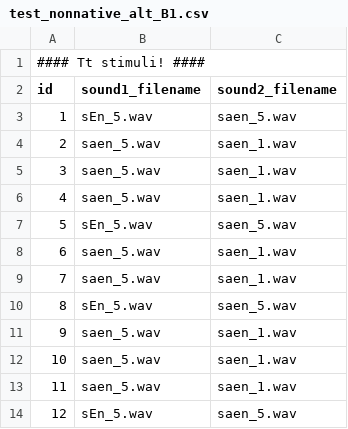
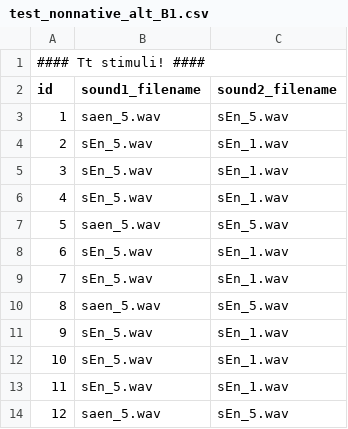
Before and after one commit to UiL-OTS-labs/ZEP-hybride-visual-fixation, a CSV file: stimuli/test_nonnative_alt_B1.csv, drawn as a sheet.

```diff
--- a/stimuli/test_nonnative_alt_B1.csv
+++ b/stimuli/test_nonnative_alt_B1.csv
@@ -2,13 +2,13 @@
 id;sound1_filename;sound2_filename
-1;sEn_5.wav;saen_5.wav
-2;saen_5.wav;saen_1.wav
-3;saen_5.wav;saen_1.wav
-4;saen_5.wav;saen_1.wav
-5;sEn_5.wav;saen_5.wav
-6;saen_5.wav;saen_1.wav
-7;saen_5.wav;saen_1.wav
-8;sEn_5.wav;saen_5.wav
-9;saen_5.wav;saen_1.wav
-10;saen_5.wav;saen_1.wav
-11;saen_5.wav;saen_1.wav
-12;sEn_5.wav;saen_5.wav
+1;saen_5.wav;sEn_5.wav
+2;sEn_5.wav;sEn_1.wav
+3;sEn_5.wav;sEn_1.wav
+4;sEn_5.wav;sEn_1.wav
+5;saen_5.wav;sEn_5.wav
+6;sEn_5.wav;sEn_1.wav
+7;sEn_5.wav;sEn_1.wav
+8;saen_5.wav;sEn_5.wav
+9;sEn_5.wav;sEn_1.wav
+10;sEn_5.wav;sEn_1.wav
+11;sEn_5.wav;sEn_1.wav
+12;saen_5.wav;sEn_5.wav
```
Also changed, not shown: stimuli/test_nonnative_alt_B2.csv, stimuli/test_nonnative_nalt_B1.csv, 1 other file.
